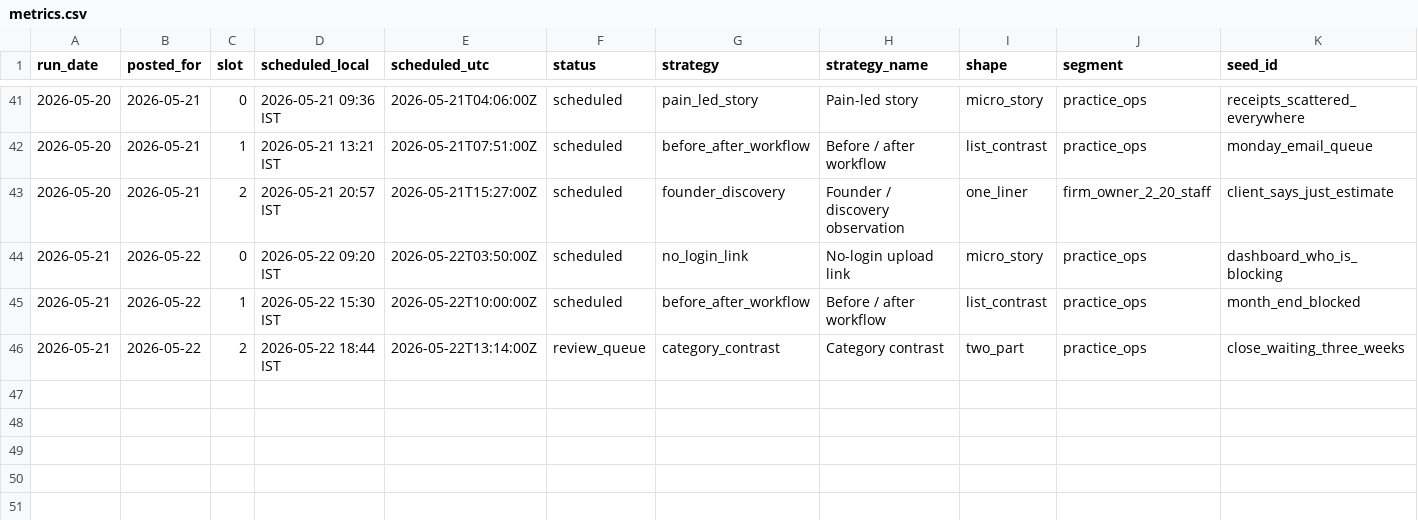
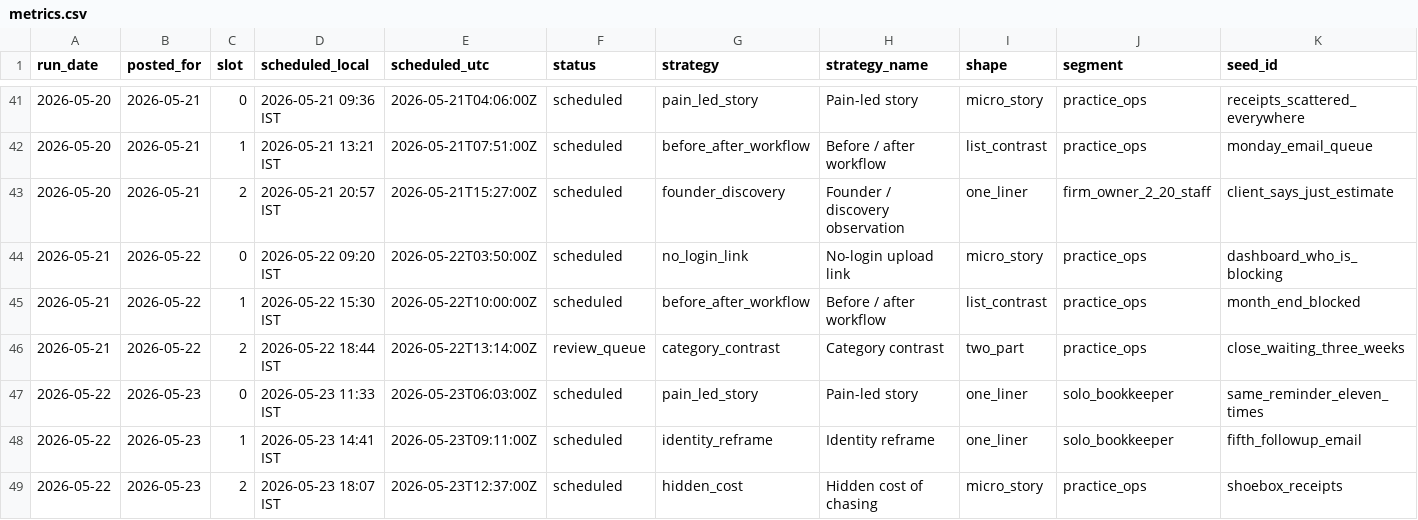
Before and after one commit to saisharan0103/chasedesk-content-engine, a CSV file: logs/metrics.csv, drawn as a sheet; only a part is shown, gaps mark what is left out; rows hold the shown columns only; the diff names each change by its address in the sheet, - before the commit and + after, or states it on an @@ line.

```diff
--- a/logs/metrics.csv
+++ b/logs/metrics.csv
+row 47: 2026-05-22 | 2026-05-23 | 0 | 2026-05-23 11:33 IST | 2026-05-23T06:03:00Z | scheduled | pain_led_story | Pain-led story | one_liner | solo_bookkeeper | same_reminder_eleven_times
+row 48: 2026-05-22 | 2026-05-23 | 1 | 2026-05-23 14:41 IST | 2026-05-23T09:11:00Z | scheduled | identity_reframe | Identity reframe | one_liner | solo_bookkeeper | fifth_followup_email
+row 49: 2026-05-22 | 2026-05-23 | 2 | 2026-05-23 18:07 IST | 2026-05-23T12:37:00Z | scheduled | hidden_cost | Hidden cost of chasing | micro_story | practice_ops | shoebox_receipts
```
Also changed, not shown: 2 other files.
